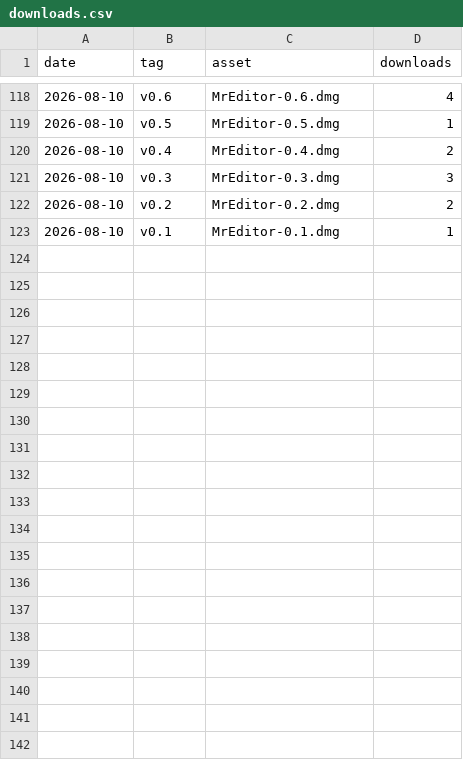
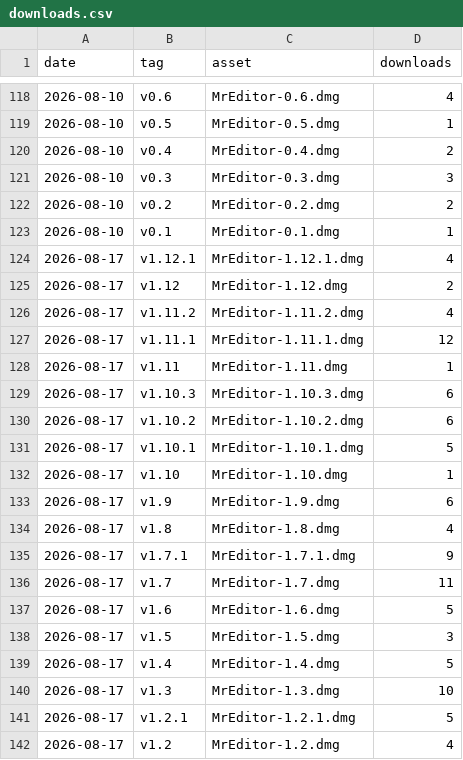
Before and after one commit to MR-TABATA/MrEditor, a CSV file: docs/metrics/downloads.csv, drawn as a sheet; only a part is shown, gaps mark what is left out; the diff covers the shown part only; the diff names each change by its address in the sheet, - before the commit and + after, or states it on an @@ line.

```diff
--- a/docs/metrics/downloads.csv
+++ b/docs/metrics/downloads.csv
+row 124: 2026-08-17 | v1.12.1 | MrEditor-1.12.1.dmg | 4
+row 125: 2026-08-17 | v1.12 | MrEditor-1.12.dmg | 2
+row 126: 2026-08-17 | v1.11.2 | MrEditor-1.11.2.dmg | 4
+row 127: 2026-08-17 | v1.11.1 | MrEditor-1.11.1.dmg | 12
+row 128: 2026-08-17 | v1.11 | MrEditor-1.11.dmg | 1
+row 129: 2026-08-17 | v1.10.3 | MrEditor-1.10.3.dmg | 6
+row 130: 2026-08-17 | v1.10.2 | MrEditor-1.10.2.dmg | 6
+row 131: 2026-08-17 | v1.10.1 | MrEditor-1.10.1.dmg | 5
+row 132: 2026-08-17 | v1.10 | MrEditor-1.10.dmg | 1
+row 133: 2026-08-17 | v1.9 | MrEditor-1.9.dmg | 6
+row 134: 2026-08-17 | v1.8 | MrEditor-1.8.dmg | 4
+row 135: 2026-08-17 | v1.7.1 | MrEditor-1.7.1.dmg | 9
+row 136: 2026-08-17 | v1.7 | MrEditor-1.7.dmg | 11
+row 137: 2026-08-17 | v1.6 | MrEditor-1.6.dmg | 5
+row 138: 2026-08-17 | v1.5 | MrEditor-1.5.dmg | 3
+row 139: 2026-08-17 | v1.4 | MrEditor-1.4.dmg | 5
+row 140: 2026-08-17 | v1.3 | MrEditor-1.3.dmg | 10
+row 141: 2026-08-17 | v1.2.1 | MrEditor-1.2.1.dmg | 5
+row 142: 2026-08-17 | v1.2 | MrEditor-1.2.dmg | 4
```
Also changed, not shown: 15 added rows elsewhere in this file.
